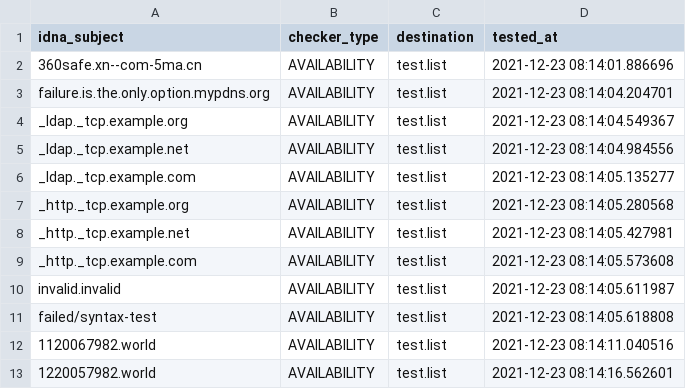
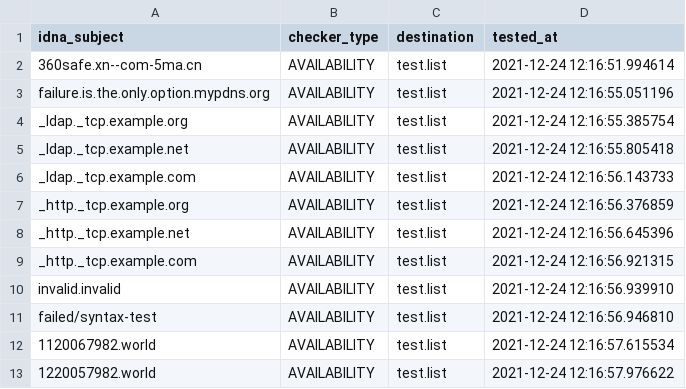
Before and after one commit to PyFunceble/ci_test, a CSV file: .pyfunceble/inactive.csv, drawn as a sheet.

```diff
--- a/.pyfunceble/inactive.csv
+++ b/.pyfunceble/inactive.csv
@@ -1,13 +1,13 @@
 idna_subject,checker_type,destination,tested_at
-360safe.xn--com-5ma.cn,AVAILABILITY,test.list,2021-12-23 08:14:01.886696
-failure.is.the.only.option.mypdns.org,AVAILABILITY,test.list,2021-12-23 08:14:04.204701
-_ldap._tcp.example.org,AVAILABILITY,test.list,2021-12-23 08:14:04.549367
-_ldap._tcp.example.net,AVAILABILITY,test.list,2021-12-23 08:14:04.984556
-_ldap._tcp.example.com,AVAILABILITY,test.list,2021-12-23 08:14:05.135277
-_http._tcp.example.org,AVAILABILITY,test.list,2021-12-23 08:14:05.280568
-_http._tcp.example.net,AVAILABILITY,test.list,2021-12-23 08:14:05.427981
-_http._tcp.example.com,AVAILABILITY,test.list,2021-12-23 08:14:05.573608
-invalid.invalid,AVAILABILITY,test.list,2021-12-23 08:14:05.611987
-failed/syntax-test,AVAILABILITY,test.list,2021-12-23 08:14:05.618808
-1120067982.world,AVAILABILITY,test.list,2021-12-23 08:14:11.040516
-1220057982.world,AVAILABILITY,test.list,2021-12-23 08:14:16.562601
+360safe.xn--com-5ma.cn,AVAILABILITY,test.list,2021-12-24 12:16:51.994614
+failure.is.the.only.option.mypdns.org,AVAILABILITY,test.list,2021-12-24 12:16:55.051196
+_ldap._tcp.example.org,AVAILABILITY,test.list,2021-12-24 12:16:55.385754
+_ldap._tcp.example.net,AVAILABILITY,test.list,2021-12-24 12:16:55.805418
+_ldap._tcp.example.com,AVAILABILITY,test.list,2021-12-24 12:16:56.143733
+_http._tcp.example.org,AVAILABILITY,test.list,2021-12-24 12:16:56.376859
+_http._tcp.example.net,AVAILABILITY,test.list,2021-12-24 12:16:56.645396
+_http._tcp.example.com,AVAILABILITY,test.list,2021-12-24 12:16:56.921315
+invalid.invalid,AVAILABILITY,test.list,2021-12-24 12:16:56.939910
+failed/syntax-test,AVAILABILITY,test.list,2021-12-24 12:16:56.946810
+1120067982.world,AVAILABILITY,test.list,2021-12-24 12:16:57.615534
+1220057982.world,AVAILABILITY,test.list,2021-12-24 12:16:57.976622
```
Also changed, not shown: 12 other files.
